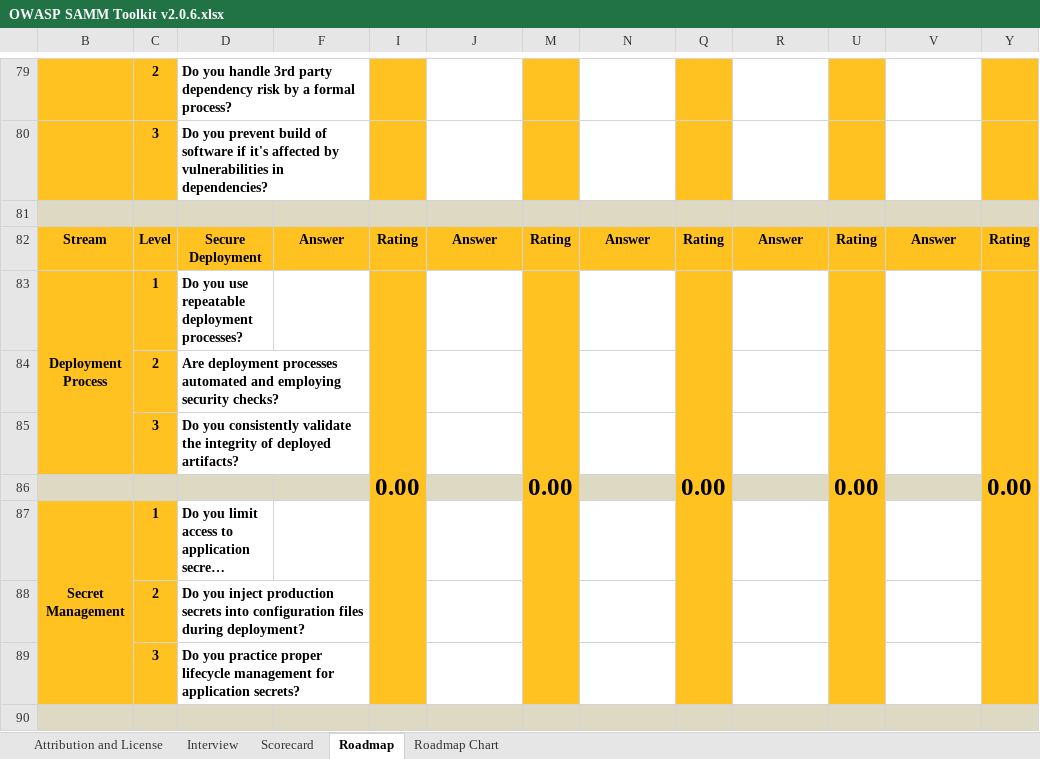
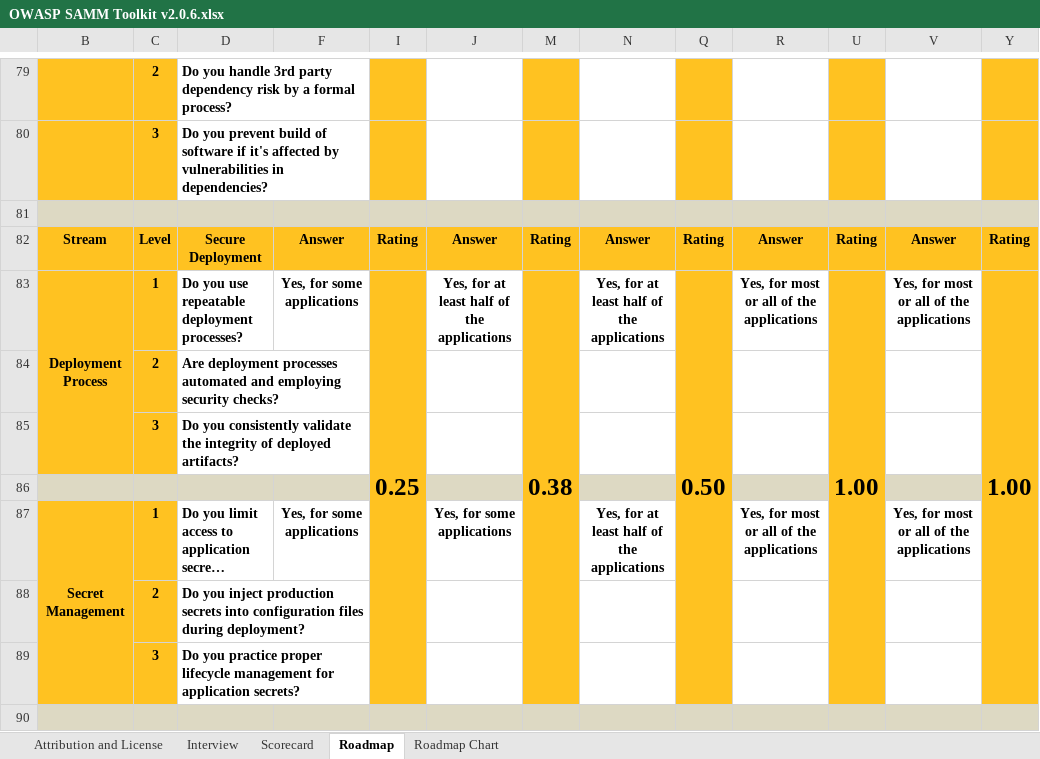
Before and after one commit to OS-IS/ai201-mykhailenko_d, an Excel workbook: Laboratory-work-4/OWASP SAMM Toolkit v2.0.6.xlsx, sheet Roadmap, drawn as a sheet; only a part is shown, gaps mark what is left out; long unchanged cells end in …; values as stored, in another font and other column widths than the file's, no borders; charts and pictures and conditional formats not drawn; removed rows and columns are numbered as before the commit, all else as after; the diff covers the shown part only; the diff names each change by its address in the sheet, - before the commit and + after, or states it on an @@ line.

```diff
--- a/Laboratory-work-4/OWASP SAMM Toolkit v2.0.6.xlsx (sheet Roadmap)
+++ b/Laboratory-work-4/OWASP SAMM Toolkit v2.0.6.xlsx (sheet Roadmap)
-row 83: Deployment Process | 1 | Do you use repeatable deployment processes? |  | 0.00 |  | 0.00 |  | 0.00 |  | 0.00 |  | 0.00
+row 83: Deployment Process | 1 | Do you use repeatable deployment processes? | Yes, for some applications | 0.25 | Yes, for at least half of the applications | 0.38 | Yes, for at least half of the applications | 0.50 | Yes, for most or all of the applications | 1.00 | Yes, for most or all of the applications | 1.00
-F87: (empty)
+F87: Yes, for some applications
-J87: (empty)
+J87: Yes, for some applications
-N87: (empty)
+N87: Yes, for at least half of the applications
-R87: (empty)
+R87: Yes, for most or all of the applications
-V87: (empty)
+V87: Yes, for most or all of the applications
```
Also changed, not shown: 7 added rows, 7 removed rows and 34 edited cells elsewhere in this sheet, sheet Roadmap Chart, sheet Scorecard, sheet Interview, formulas that keep their value, hidden cells, charts or pictures.
